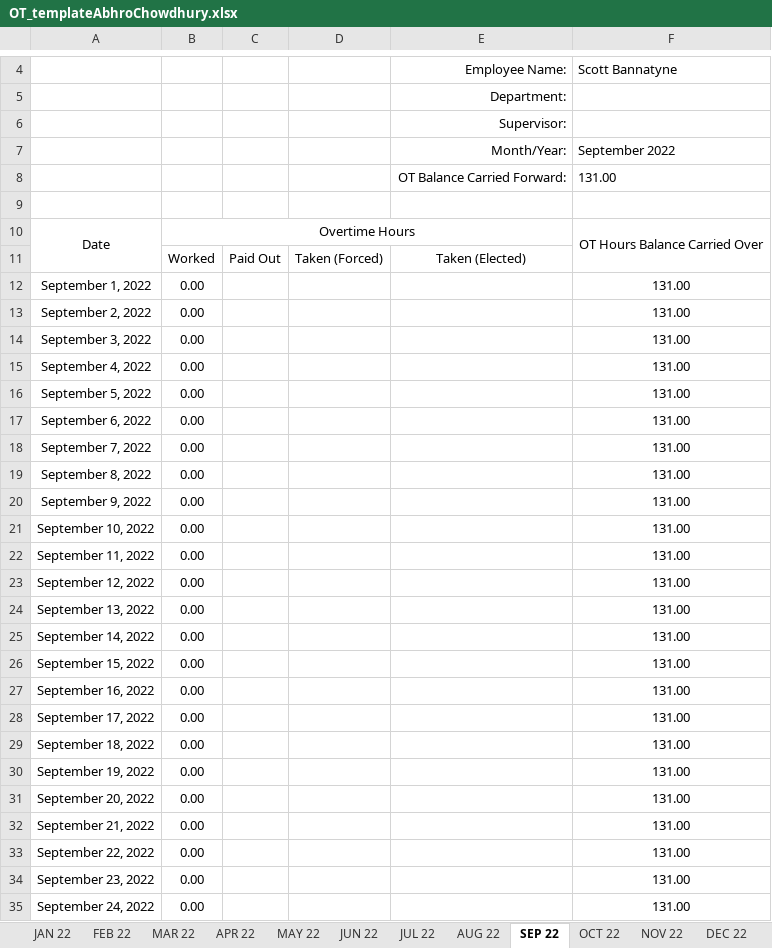
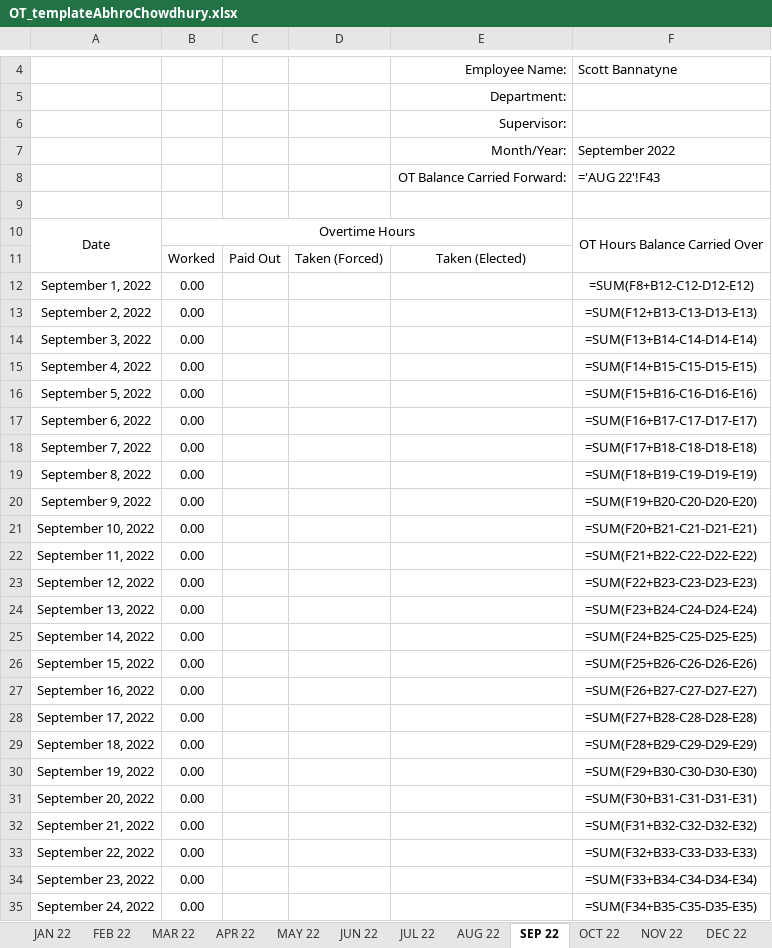
Before and after one commit to ryanalmasi/Basic-Automated-Time-Sheet, an Excel workbook: EXCEL_FILES/OT_templateAbhroChowdhury.xlsx, sheet SEP 22, drawn as a sheet; only a part is shown, gaps mark what is left out; values as stored, in another font and other column widths than the file's, no borders; formulas without a stored value are shown as written; the diff covers the shown part only; the diff names each change by its address in the sheet, - before the commit and + after, or states it on an @@ line.

```diff
--- a/EXCEL_FILES/OT_templateAbhroChowdhury.xlsx (sheet SEP 22)
+++ b/EXCEL_FILES/OT_templateAbhroChowdhury.xlsx (sheet SEP 22)
-F8: 131.00
+F8: ='AUG 22'!F43
-F12: 131.00
+F12: =SUM(F8+B12-C12-D12-E12)
-F13: 131.00
+F13: =SUM(F12+B13-C13-D13-E13)
-F14: 131.00
+F14: =SUM(F13+B14-C14-D14-E14)
-F15: 131.00
+F15: =SUM(F14+B15-C15-D15-E15)
-F16: 131.00
+F16: =SUM(F15+B16-C16-D16-E16)
-F17: 131.00
+F17: =SUM(F16+B17-C17-D17-E17)
-F18: 131.00
+F18: =SUM(F17+B18-C18-D18-E18)
-F19: 131.00
+F19: =SUM(F18+B19-C19-D19-E19)
-F20: 131.00
+F20: =SUM(F19+B20-C20-D20-E20)
-F21: 131.00
+F21: =SUM(F20+B21-C21-D21-E21)
-F22: 131.00
+F22: =SUM(F21+B22-C22-D22-E22)
-F23: 131.00
+F23: =SUM(F22+B23-C23-D23-E23)
-F24: 131.00
+F24: =SUM(F23+B24-C24-D24-E24)
-F25: 131.00
+F25: =SUM(F24+B25-C25-D25-E25)
-F26: 131.00
+F26: =SUM(F25+B26-C26-D26-E26)
-F27: 131.00
+F27: =SUM(F26+B27-C27-D27-E27)
-F28: 131.00
+F28: =SUM(F27+B28-C28-D28-E28)
-F29: 131.00
+F29: =SUM(F28+B29-C29-D29-E29)
-F30: 131.00
+F30: =SUM(F29+B30-C30-D30-E30)
-F31: 131.00
+F31: =SUM(F30+B31-C31-D31-E31)
-F32: 131.00
+F32: =SUM(F31+B32-C32-D32-E32)
-F33: 131.00
+F33: =SUM(F32+B33-C33-D33-E33)
-F34: 131.00
+F34: =SUM(F33+B34-C34-D34-E34)
-F35: 131.00
+F35: =SUM(F34+B35-C35-D35-E35)
```
Also changed, not shown: 1 added row, 1 removed row and 6 edited cells elsewhere in this sheet, sheet FEB 22, sheet AUG 22, sheet OCT 22, sheet MAY 22, sheet JUL 22, sheet MAR 22, 5 more sheets, hidden cells, EXCEL_FILES/OT_templateRyanAlmasi.xlsx, 4 other files.
